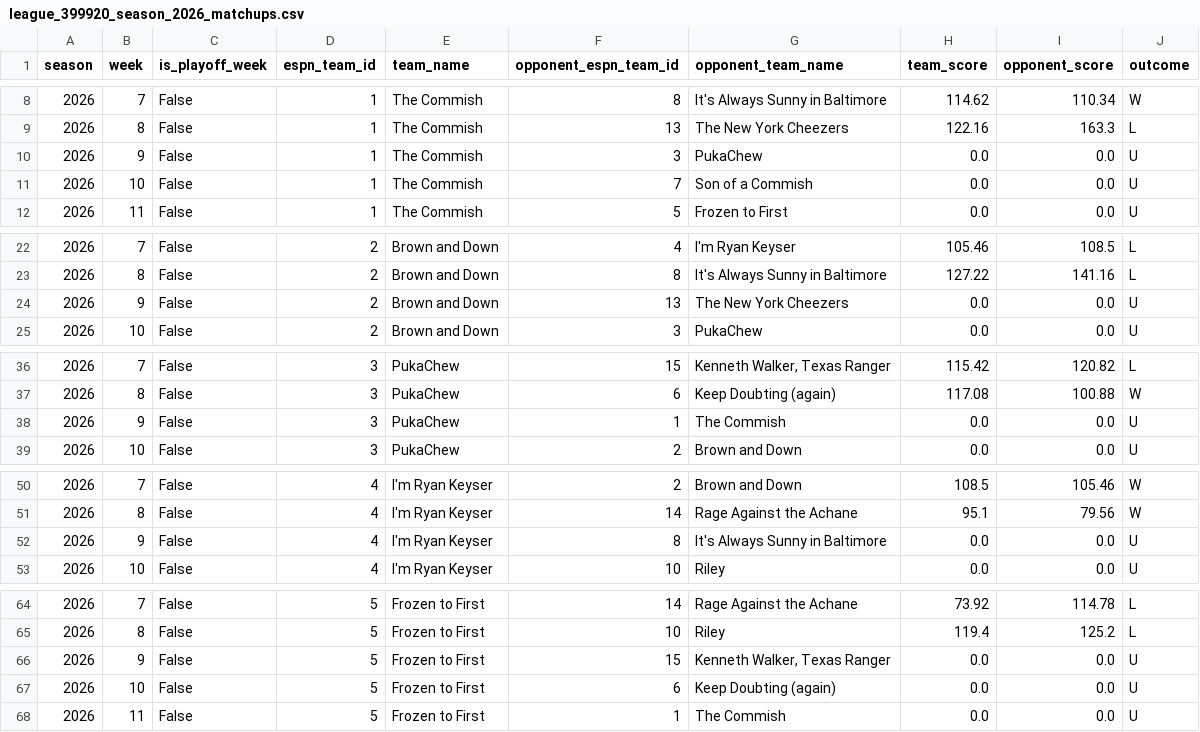
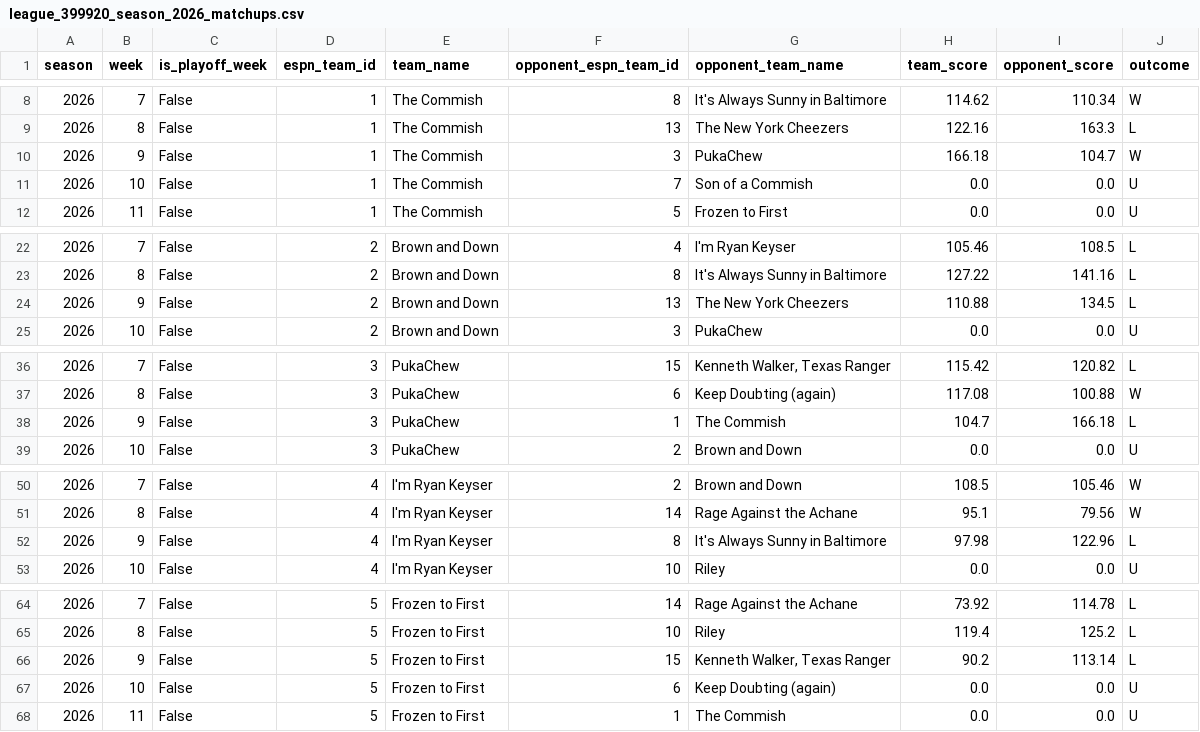
Before and after one commit to MikeRileytech/fantasy-league-history, a CSV file: data/processed/league_399920_season_2026_matchups.csv, drawn as a sheet; only a part is shown, gaps mark what is left out; the diff covers the shown part only.

```diff
--- a/data/processed/league_399920_season_2026_matchups.csv
+++ b/data/processed/league_399920_season_2026_matchups.csv
@@ -9,3 +9,3 @@ season,week,is_playoff_week,espn_team_id,team_name,opponent_espn_team_id,opponen
 2026,8,False,1,The  Commish,13,The New York Cheezers,122.16,163.3,L
-2026,9,False,1,The  Commish,3,PukaChew,0.0,0.0,U
+2026,9,False,1,The  Commish,3,PukaChew,166.18,104.7,W
 2026,10,False,1,The  Commish,7,Son of a Commish ,0.0,0.0,U
@@ -23,3 +23,3 @@ season,week,is_playoff_week,espn_team_id,team_name,opponent_espn_team_id,opponen
 2026,8,False,2,Brown and Down,8,It's Always Sunny in Baltimore,127.22,141.16,L
-2026,9,False,2,Brown and Down,13,The New York Cheezers,0.0,0.0,U
+2026,9,False,2,Brown and Down,13,The New York Cheezers,110.88,134.5,L
 2026,10,False,2,Brown and Down,3,PukaChew,0.0,0.0,U
@@ -37,3 +37,3 @@ season,week,is_playoff_week,espn_team_id,team_name,opponent_espn_team_id,opponen
 2026,8,False,3,PukaChew,6,Keep Doubting (again),117.08,100.88,W
-2026,9,False,3,PukaChew,1,The  Commish,0.0,0.0,U
+2026,9,False,3,PukaChew,1,The  Commish,104.7,166.18,L
 2026,10,False,3,PukaChew,2,Brown and Down,0.0,0.0,U
@@ -51,3 +51,3 @@ season,week,is_playoff_week,espn_team_id,team_name,opponent_espn_team_id,opponen
 2026,8,False,4,I'm Ryan Keyser ,14,Rage Against the Achane,95.1,79.56,W
-2026,9,False,4,I'm Ryan Keyser ,8,It's Always Sunny in Baltimore,0.0,0.0,U
+2026,9,False,4,I'm Ryan Keyser ,8,It's Always Sunny in Baltimore,97.98,122.96,L
 2026,10,False,4,I'm Ryan Keyser ,10,Riley,0.0,0.0,U
@@ -65,3 +65,3 @@ season,week,is_playoff_week,espn_team_id,team_name,opponent_espn_team_id,opponen
 2026,8,False,5,Frozen to First,10,Riley,119.4,125.2,L
-2026,9,False,5,Frozen to First,15,"Kenneth Walker, Texas Ranger",0.0,0.0,U
+2026,9,False,5,Frozen to First,15,"Kenneth Walker, Texas Ranger",90.2,113.14,L
 2026,10,False,5,Frozen to First,6,Keep Doubting (again),0.0,0.0,U
```
Also changed, not shown: 21 edited cells elsewhere in this file, data/processed/league_399920_season_2026_teams.csv, data/processed/power_rankings_2026.csv, 4 other files.
